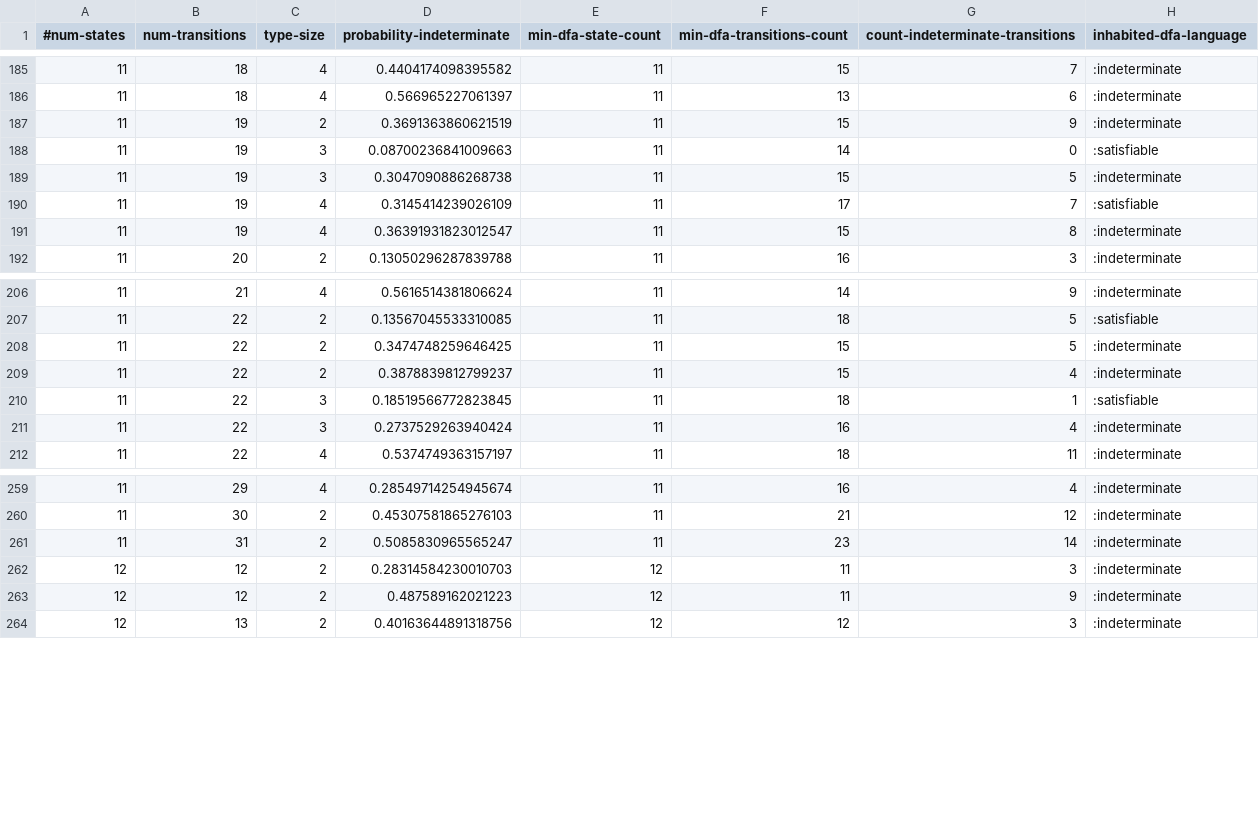
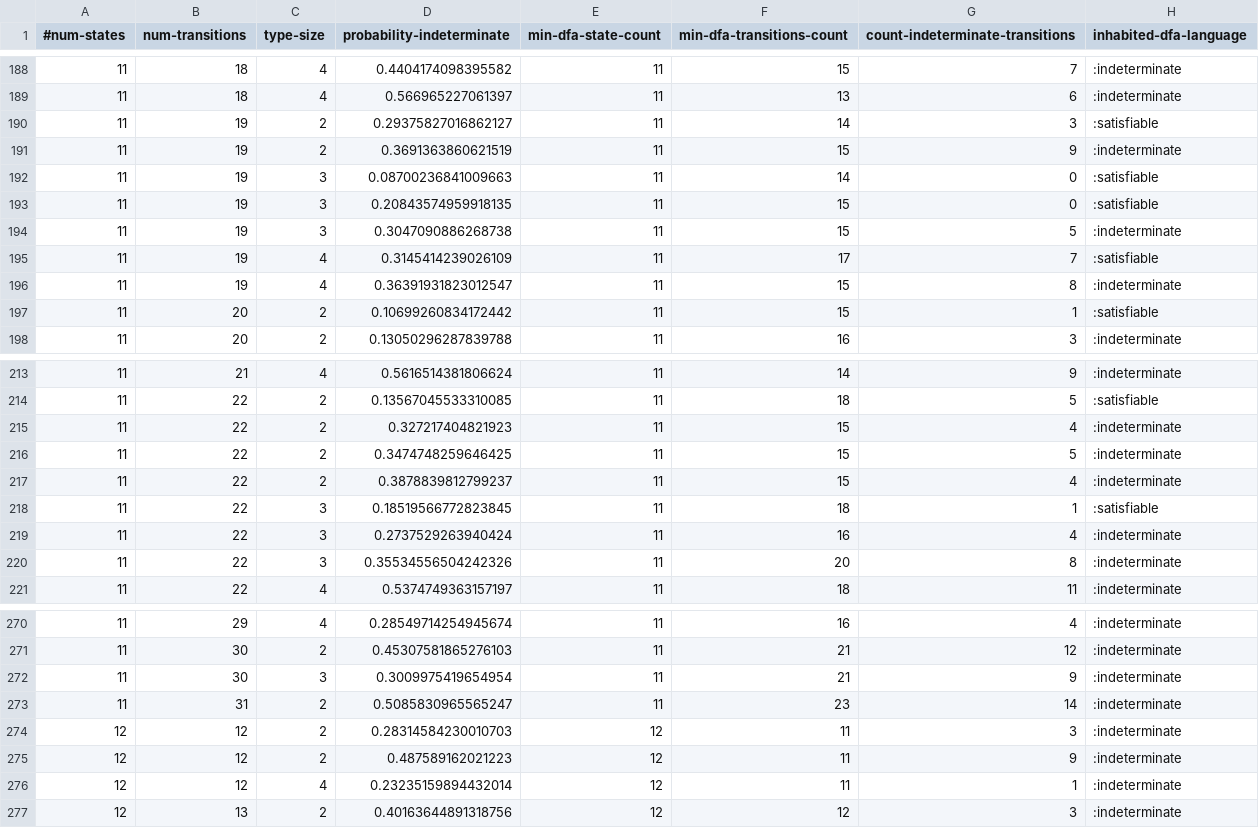
Before and after one commit to jimka2001/clojure-rte, a CSV file: resources/statistics/dfa-inhabited.csv, drawn as a sheet; only a part is shown, gaps mark what is left out; the diff covers the shown part only.

```diff
--- a/resources/statistics/dfa-inhabited.csv
+++ b/resources/statistics/dfa-inhabited.csv
@@ -186,4 +189,6 @@
 11,18,4,0.566965227061397,11,13,6,:indeterminate
+11,19,2,0.29375827016862127,11,14,3,:satisfiable
 11,19,2,0.3691363860621519,11,15,9,:indeterminate
 11,19,3,0.08700236841009663,11,14,0,:satisfiable
+11,19,3,0.20843574959918135,11,15,0,:satisfiable
 11,19,3,0.3047090886268738,11,15,5,:indeterminate
@@ -191,2 +196,3 @@
 11,19,4,0.36391931823012547,11,15,8,:indeterminate
+11,20,2,0.10699260834172442,11,15,1,:satisfiable
 11,20,2,0.13050296287839788,11,16,3,:indeterminate
@@ -207,2 +214,3 @@
 11,22,2,0.13567045533310085,11,18,5,:satisfiable
+11,22,2,0.327217404821923,11,15,4,:indeterminate
 11,22,2,0.3474748259646425,11,15,5,:indeterminate
@@ -211,2 +219,3 @@
 11,22,3,0.2737529263940424,11,16,4,:indeterminate
+11,22,3,0.35534556504242326,11,20,8,:indeterminate
 11,22,4,0.5374749363157197,11,18,11,:indeterminate
@@ -260,2 +271,3 @@
 11,30,2,0.45307581865276103,11,21,12,:indeterminate
+11,30,3,0.3009975419654954,11,21,9,:indeterminate
 11,31,2,0.5085830965565247,11,23,14,:indeterminate
@@ -263,2 +275,3 @@
 12,12,2,0.487589162021223,12,11,9,:indeterminate
+12,12,4,0.23235159894432014,12,11,1,:indeterminate
 12,13,2,0.40163644891318756,12,12,3,:indeterminate
```
Also changed, not shown: 8 added rows elsewhere in this file, resources/statistics/dfa-subset.csv, 3 other files.
